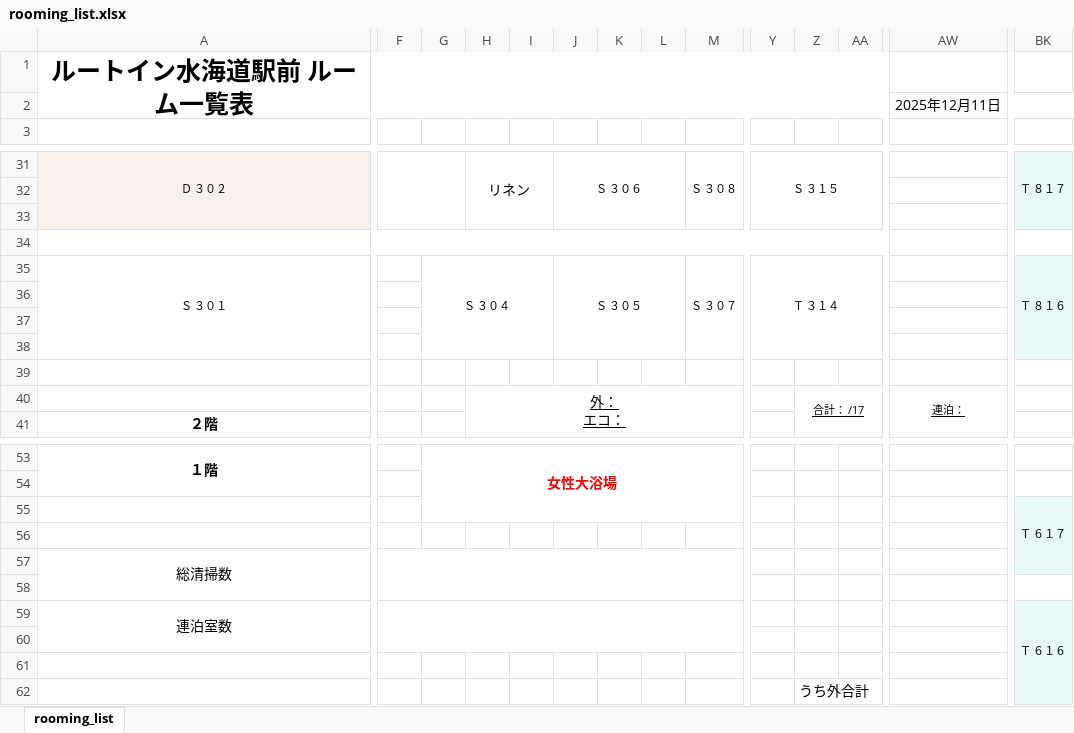
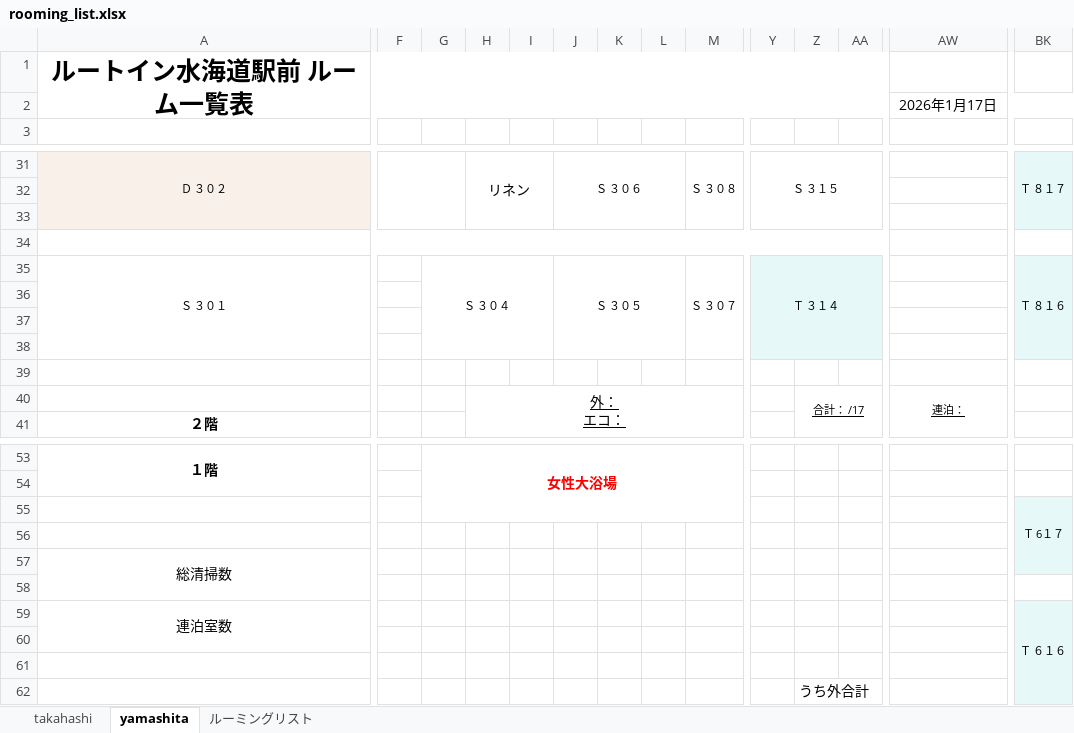
Before and after one commit to yutasato1112/route294, an Excel workbook: route/static/excel_template/rooming_list.xlsx, sheet yamashita, drawn as a sheet; only a part is shown, gaps mark what is left out; values as stored, in another font and other column widths than the file's, no borders; the diff names each change by its address in the sheet, - before the commit and + after, or states it on an @@ line.

```diff
--- a/route/static/excel_template/rooming_list.xlsx (sheet yamashita)
+++ b/route/static/excel_template/rooming_list.xlsx (sheet yamashita)
-sheet tab: rooming_list
+sheet tab: yamashita
+sheet tab: takahashi
+sheet tab: ルーミングリスト
-AW2: 2025年12月11日
+AW2: 2026年1月17日
-Y35:AA38 fill: none
+Y35:AA38 fill: #E6F8F8
-BK55: Ｔ ６１７
+BK55: Ｔ 6１７
-F57:M58 merged
-F59:M60 merged
```
Also changed, not shown: 4 other files.
